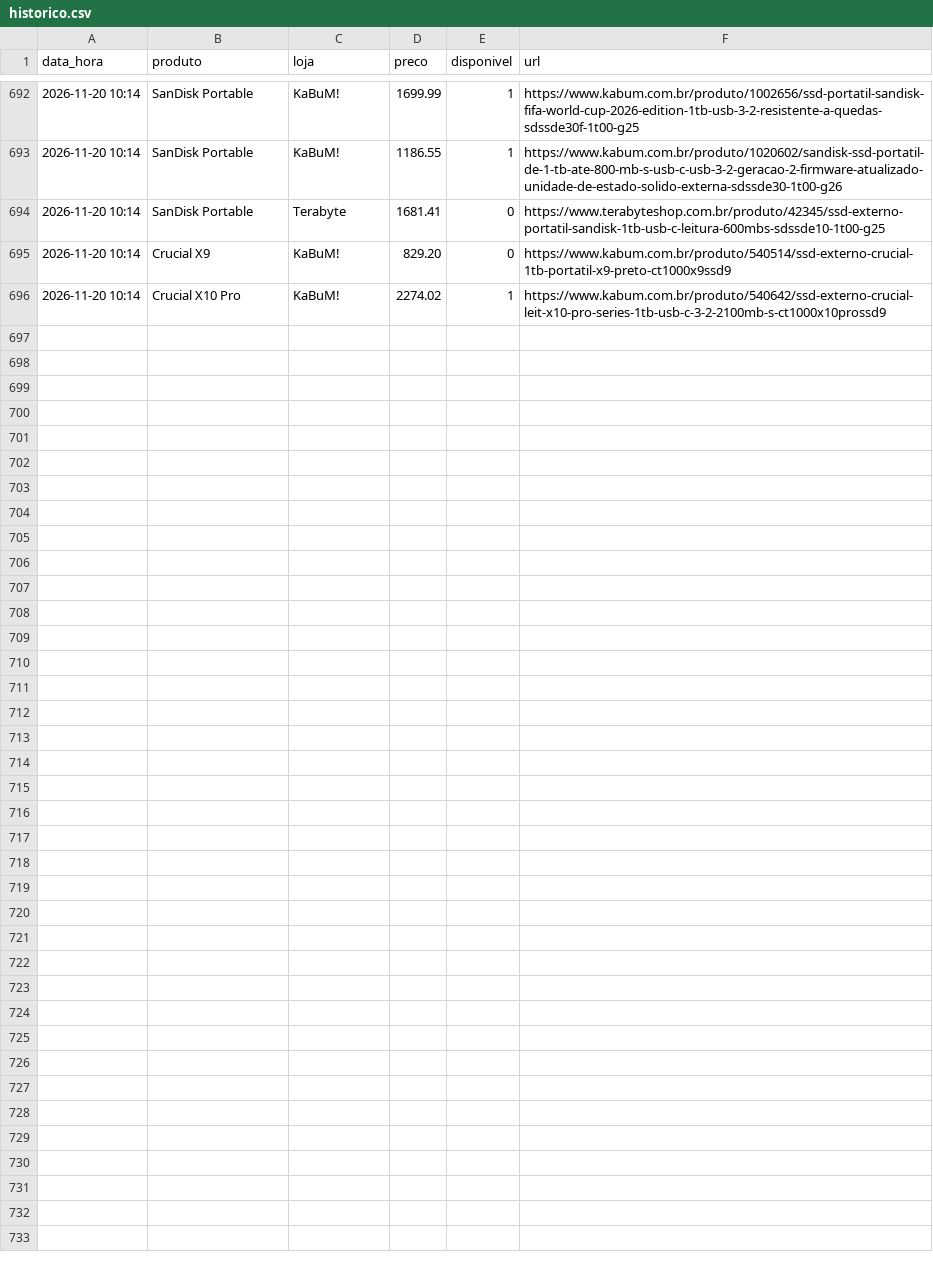
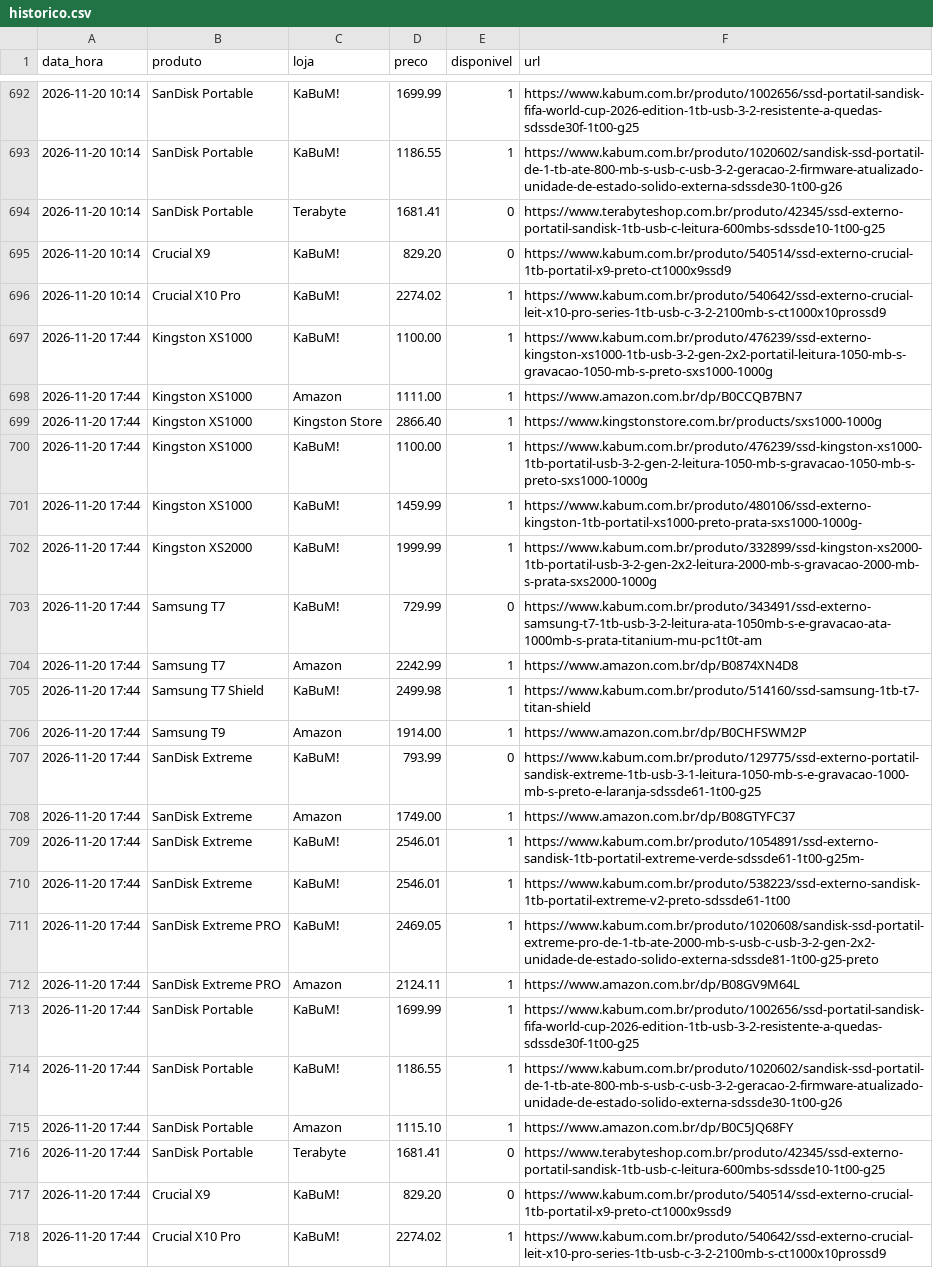
Before and after one commit to leonardllima/pricemonitor, a CSV file: historico.csv, drawn as a sheet; only a part is shown, gaps mark what is left out.

```diff
--- a/historico.csv
+++ b/historico.csv
@@ -696 +696,23 @@ data_hora,produto,loja,preco,disponivel,url
 2026-11-20 10:14,Crucial X10 Pro,KaBuM!,2274.02,1,https://www.kabum.com.br/produto/540642/ssd-externo-crucial-leit-x10-pro-series-1tb-usb-c-3-2-2100mb-s-ct1000x10prossd9
+2026-11-20 17:44,Kingston XS1000,KaBuM!,1100.00,1,https://www.kabum.com.br/produto/476239/ssd-externo-kingston-xs1000-1tb-usb-3-2-gen-2x2-portatil-leitura-1050-mb-s-gravacao-1050-mb-s-preto-sxs1000-1000g
+2026-11-20 17:44,Kingston XS1000,Amazon,1111.00,1,https://www.amazon.com.br/dp/B0CCQB7BN7
+2026-11-20 17:44,Kingston XS1000,Kingston Store,2866.40,1,https://www.kingstonstore.com.br/products/sxs1000-1000g
+2026-11-20 17:44,Kingston XS1000,KaBuM!,1100.00,1,https://www.kabum.com.br/produto/476239/ssd-kingston-xs1000-1tb-portatil-usb-3-2-gen-2-leitura-1050-mb-s-gravacao-1050-mb-s-preto-sxs1000-1000g
+2026-11-20 17:44,Kingston XS1000,KaBuM!,1459.99,1,https://www.kabum.com.br/produto/480106/ssd-externo-kingston-1tb-portatil-xs1000-preto-prata-sxs1000-1000g-
+2026-11-20 17:44,Kingston XS2000,KaBuM!,1999.99,1,https://www.kabum.com.br/produto/332899/ssd-kingston-xs2000-1tb-portatil-usb-3-2-gen-2x2-leitura-2000-mb-s-gravacao-2000-mb-s-prata-sxs2000-1000g
+2026-11-20 17:44,Samsung T7,KaBuM!,729.99,0,https://www.kabum.com.br/produto/343491/ssd-externo-samsung-t7-1tb-usb-3-2-leitura-ata-1050mb-s-e-gravacao-ata-1000mb-s-prata-titanium-mu-pc1t0t-am
+2026-11-20 17:44,Samsung T7,Amazon,2242.99,1,https://www.amazon.com.br/dp/B0874XN4D8
+2026-11-20 17:44,Samsung T7 Shield,KaBuM!,2499.98,1,https://www.kabum.com.br/produto/514160/ssd-samsung-1tb-t7-titan-shield
+2026-11-20 17:44,Samsung T9,Amazon,1914.00,1,https://www.amazon.com.br/dp/B0CHFSWM2P
+2026-11-20 17:44,SanDisk Extreme,KaBuM!,793.99,0,https://www.kabum.com.br/produto/129775/ssd-externo-portatil-sandisk-extreme-1tb-usb-3-1-leitura-1050-mb-s-e-gravacao-1000-mb-s-preto-e-laranja-sdssde61-1t00-g25
+2026-11-20 17:44,SanDisk Extreme,Amazon,1749.00,1,https://www.amazon.com.br/dp/B08GTYFC37
+2026-11-20 17:44,SanDisk Extreme,KaBuM!,2546.01,1,https://www.kabum.com.br/produto/1054891/ssd-externo-sandisk-1tb-portatil-extreme-verde-sdssde61-1t00-g25m-
+2026-11-20 17:44,SanDisk Extreme,KaBuM!,2546.01,1,https://www.kabum.com.br/produto/538223/ssd-externo-sandisk-1tb-portatil-extreme-v2-preto-sdssde61-1t00
+2026-11-20 17:44,SanDisk Extreme PRO,KaBuM!,2469.05,1,https://www.kabum.com.br/produto/1020608/sandisk-ssd-portatil-extreme-pro-de-1-tb-ate-2000-mb-s-usb-c-usb-3-2-gen-2x2-unidade-de-estado-solido-externa-sdssde81-1t00-g25-preto
+2026-11-20 17:44,SanDisk Extreme PRO,Amazon,2124.11,1,https://www.amazon.com.br/dp/B08GV9M64L
+2026-11-20 17:44,SanDisk Portable,KaBuM!,1699.99,1,https://www.kabum.com.br/produto/1002656/ssd-portatil-sandisk-fifa-world-cup-2026-edition-1tb-usb-3-2-resistente-a-quedas-sdssde30f-1t00-g25
+2026-11-20 17:44,SanDisk Portable,KaBuM!,1186.55,1,https://www.kabum.com.br/produto/1020602/sandisk-ssd-portatil-de-1-tb-ate-800-mb-s-usb-c-usb-3-2-geracao-2-firmware-atualizado-unidade-de-estado-solido-externa-sdssde30-1t00-g26
+2026-11-20 17:44,SanDisk Portable,Amazon,1115.10,1,https://www.amazon.com.br/dp/B0C5JQ68FY
+2026-11-20 17:44,SanDisk Portable,Terabyte,1681.41,0,https://www.terabyteshop.com.br/produto/42345/ssd-externo-portatil-sandisk-1tb-usb-c-leitura-600mbs-sdssde10-1t00-g25
+2026-11-20 17:44,Crucial X9,KaBuM!,829.20,0,https://www.kabum.com.br/produto/540514/ssd-externo-crucial-1tb-portatil-x9-preto-ct1000x9ssd9
+2026-11-20 17:44,Crucial X10 Pro,KaBuM!,2274.02,1,https://www.kabum.com.br/produto/540642/ssd-externo-crucial-leit-x10-pro-series-1tb-usb-c-3-2-2100mb-s-ct1000x10prossd9
```
Also changed, not shown: 1 other file.
